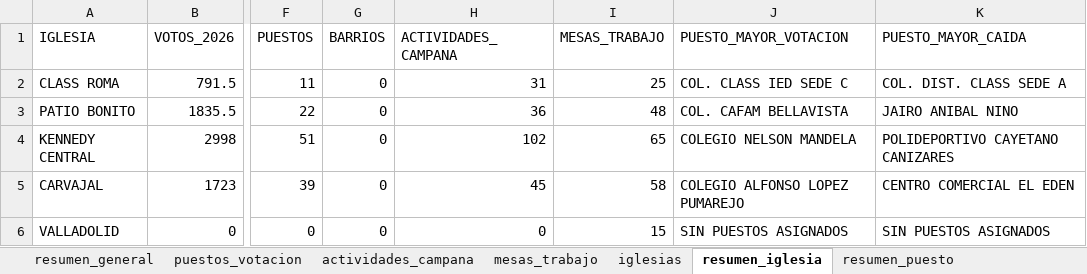
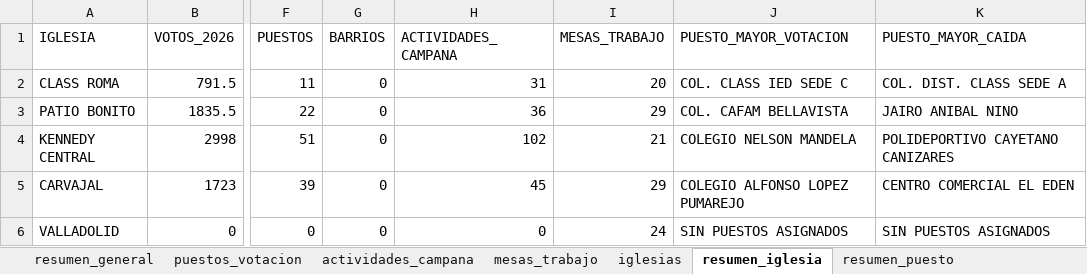
Before and after one commit to fernandozamora23/kennedy_mira_analysis_v1, an Excel workbook: data/kennedy_mira_consolidado.xlsx, sheet resumen_iglesia, drawn as a sheet; only a part is shown, gaps mark what is left out; values as stored, in another font and other column widths than the file's, no borders; the diff names each change by its address in the sheet, - before the commit and + after, or states it on an @@ line.

Commit message:
Corrige mesas tecnologicas y elimina capa UPL

```diff
--- a/data/kennedy_mira_consolidado.xlsx (sheet resumen_iglesia)
+++ b/data/kennedy_mira_consolidado.xlsx (sheet resumen_iglesia)
-I2 (MESAS_TRABAJO): 25
+I2 (MESAS_TRABAJO): 20
-I3 (MESAS_TRABAJO): 48
+I3 (MESAS_TRABAJO): 29
-I4 (MESAS_TRABAJO): 65
+I4 (MESAS_TRABAJO): 21
-I5 (MESAS_TRABAJO): 58
+I5 (MESAS_TRABAJO): 29
-I6 (MESAS_TRABAJO): 15
+I6 (MESAS_TRABAJO): 24
```
Also changed, not shown: sheet mesas_trabajo, sheet puestos_votacion, sheet resumen_general, other sheet tabs, 5 other files.
